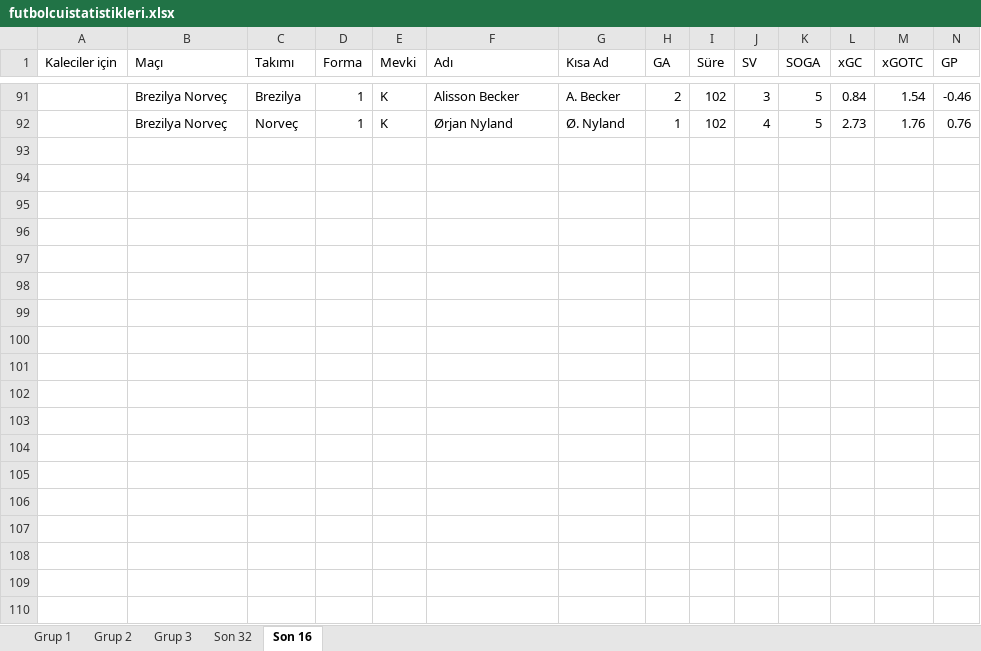
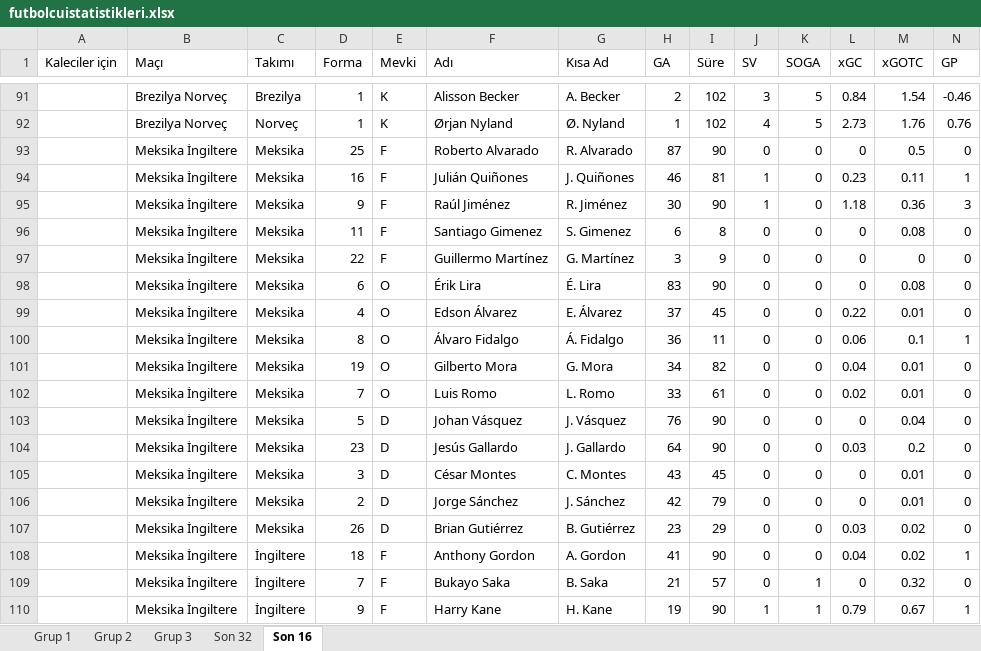
Before and after one commit to mehtemtr/cupmat-minmat, an Excel workbook: futbolcuistatistikleri.xlsx, sheet Son 16, drawn as a sheet; only a part is shown, gaps mark what is left out; values as stored, in another font and other column widths than the file's, no borders; rows hold the shown columns only; the diff covers the shown part only; the diff names each change by its address in the sheet, - before the commit and + after, or states it on an @@ line.

```diff
--- a/futbolcuistatistikleri.xlsx (sheet Son 16)
+++ b/futbolcuistatistikleri.xlsx (sheet Son 16)
+row 93:  | Meksika İngiltere | Meksika | 25 | F | Roberto Alvarado | R. Alvarado | 87 | 90 | 0 | 0 | 0 | 0.5 | 0
+row 94:  | Meksika İngiltere | Meksika | 16 | F | Julián Quiñones | J. Quiñones | 46 | 81 | 1 | 0 | 0.23 | 0.11 | 1
+row 95:  | Meksika İngiltere | Meksika | 9 | F | Raúl Jiménez | R. Jiménez | 30 | 90 | 1 | 0 | 1.18 | 0.36 | 3
+row 96:  | Meksika İngiltere | Meksika | 11 | F | Santiago Gimenez | S. Gimenez | 6 | 8 | 0 | 0 | 0 | 0.08 | 0
+row 97:  | Meksika İngiltere | Meksika | 22 | F | Guillermo Martínez | G. Martínez | 3 | 9 | 0 | 0 | 0 | 0 | 0
+row 98:  | Meksika İngiltere | Meksika | 6 | O | Érik Lira | É. Lira | 83 | 90 | 0 | 0 | 0 | 0.08 | 0
+row 99:  | Meksika İngiltere | Meksika | 4 | O | Edson Álvarez | E. Álvarez | 37 | 45 | 0 | 0 | 0.22 | 0.01 | 0
+row 100:  | Meksika İngiltere | Meksika | 8 | O | Álvaro Fidalgo | Á. Fidalgo | 36 | 11 | 0 | 0 | 0.06 | 0.1 | 1
+row 101:  | Meksika İngiltere | Meksika | 19 | O | Gilberto Mora | G. Mora | 34 | 82 | 0 | 0 | 0.04 | 0.01 | 0
+row 102:  | Meksika İngiltere | Meksika | 7 | O | Luis Romo | L. Romo | 33 | 61 | 0 | 0 | 0.02 | 0.01 | 0
+row 103:  | Meksika İngiltere | Meksika | 5 | D | Johan Vásquez | J. Vásquez | 76 | 90 | 0 | 0 | 0 | 0.04 | 0
+row 104:  | Meksika İngiltere | Meksika | 23 | D | Jesús Gallardo | J. Gallardo | 64 | 90 | 0 | 0 | 0.03 | 0.2 | 0
+row 105:  | Meksika İngiltere | Meksika | 3 | D | César Montes | C. Montes | 43 | 45 | 0 | 0 | 0 | 0.01 | 0
+row 106:  | Meksika İngiltere | Meksika | 2 | D | Jorge Sánchez | J. Sánchez | 42 | 79 | 0 | 0 | 0 | 0.01 | 0
+row 107:  | Meksika İngiltere | Meksika | 26 | D | Brian Gutiérrez | B. Gutiérrez | 23 | 29 | 0 | 0 | 0.03 | 0.02 | 0
+row 108:  | Meksika İngiltere | İngiltere | 18 | F | Anthony Gordon | A. Gordon | 41 | 90 | 0 | 0 | 0.04 | 0.02 | 1
+row 109:  | Meksika İngiltere | İngiltere | 7 | F | Bukayo Saka | B. Saka | 21 | 57 | 0 | 1 | 0 | 0.32 | 0
+row 110:  | Meksika İngiltere | İngiltere | 9 | F | Harry Kane | H. Kane | 19 | 90 | 1 | 1 | 0.79 | 0.67 | 1
```
Also changed, not shown: 76 added rows elsewhere in this sheet, 6 other files.
